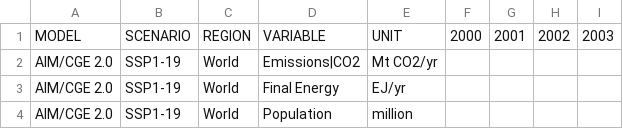
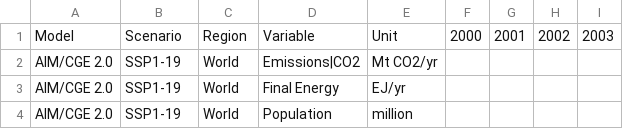
Before and after one commit to UTokyo-mip/mipplot, a CSV file: inst/mipplot/iamc15_sample_data.csv, drawn as a sheet; only a part is shown; the diff names each change by its address in the sheet, - before the commit and + after, or states it on an @@ line.

Commit message:
Changes format of header in sample data file

```diff
--- a/inst/mipplot/iamc15_sample_data.csv
+++ b/inst/mipplot/iamc15_sample_data.csv
-A1: MODEL
+A1: Model
-B1: SCENARIO
+B1: Scenario
-C1: REGION
+C1: Region
-D1: VARIABLE
+D1: Variable
-E1: UNIT
+E1: Unit
```
